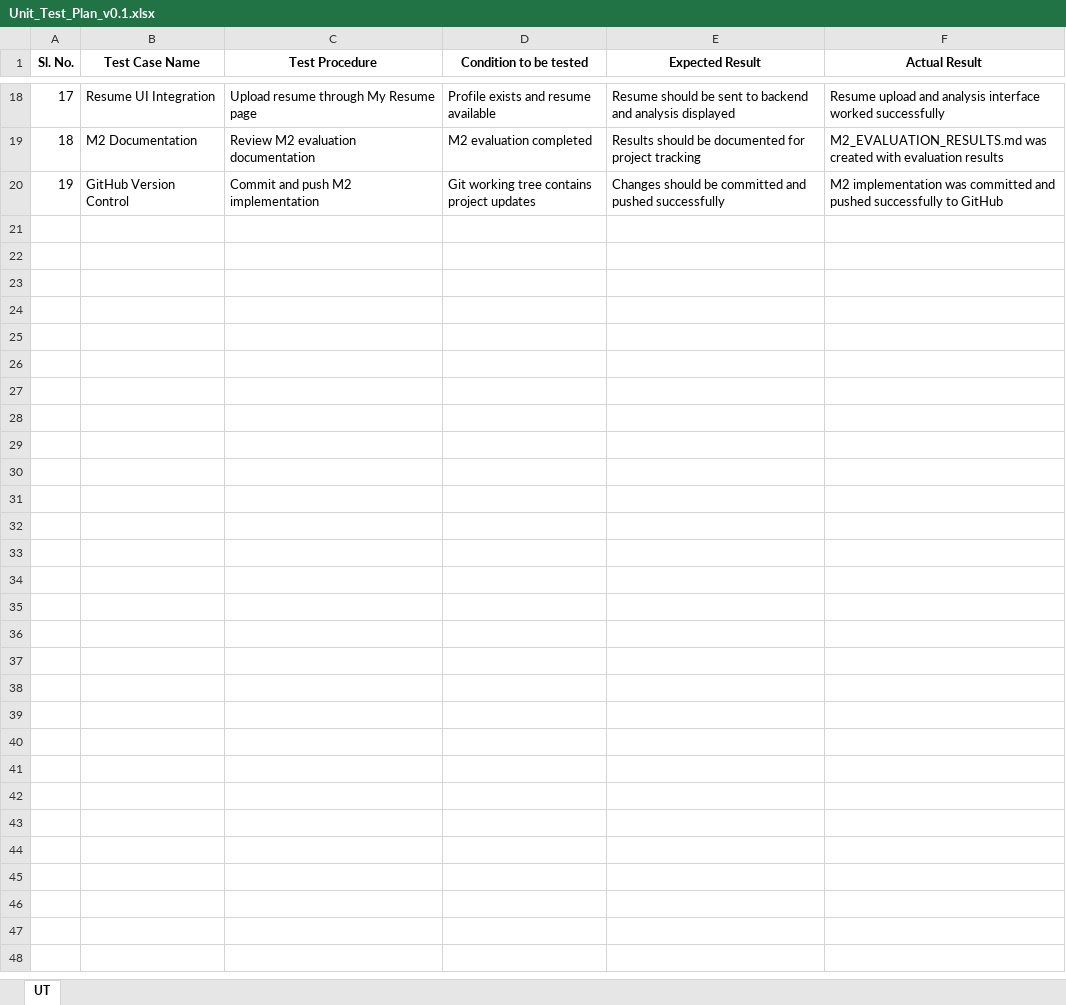
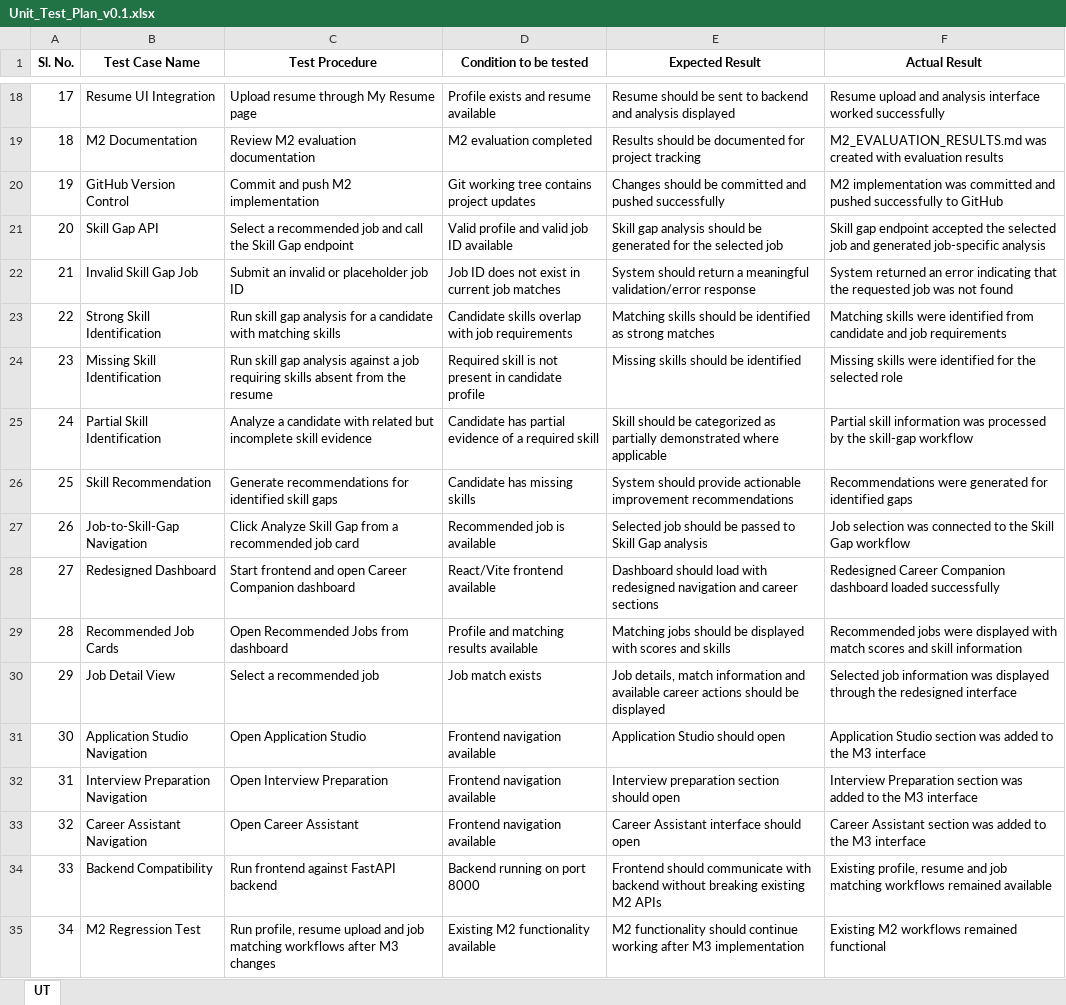
Before and after one commit to Fatima-yadwad/AI-Career-Companion-Agent, an Excel workbook: docs/project_tracking/Unit_Test_Plan_v0.1.xlsx, sheet UT, drawn as a sheet; only a part is shown, gaps mark what is left out; values as stored, in another font and other column widths than the file's, no borders; the diff names each change by its address in the sheet, - before the commit and + after, or states it on an @@ line.

Commit message:
Implement Milestone 3 career companion features

```diff
--- a/docs/project_tracking/Unit_Test_Plan_v0.1.xlsx (sheet UT)
+++ b/docs/project_tracking/Unit_Test_Plan_v0.1.xlsx (sheet UT)
+row 21: 20 | Skill Gap API | Select a recommended job and call the Skill Gap endpoint | Valid profile and valid job ID available | Skill gap analysis should be generated for the selected job | Skill gap endpoint accepted the selected job and generated job-specific analysis
+row 22: 21 | Invalid Skill Gap Job | Submit an invalid or placeholder job ID | Job ID does not exist in current job matches | System should return a meaningful validation/error response | System returned an error indicating that the requested job was not found
+row 23: 22 | Strong Skill Identification | Run skill gap analysis for a candidate with matching skills | Candidate skills overlap with job requirements | Matching skills should be identified as strong matches | Matching skills were identified from candidate and job requirements
+row 24: 23 | Missing Skill Identification | Run skill gap analysis against a job requiring skills absent from the resume | Required skill is not present in candidate profile | Missing skills should be identified | Missing skills were identified for the selected role
+row 25: 24 | Partial Skill Identification | Analyze a candidate with related but incomplete skill evidence | Candidate has partial evidence of a required skill | Skill should be categorized as partially demonstrated where applicable | Partial skill information was processed by the skill-gap workflow
+row 26: 25 | Skill Recommendation | Generate recommendations for identified skill gaps | Candidate has missing skills | System should provide actionable improvement recommendations | Recommendations were generated for identified gaps
+row 27: 26 | Job-to-Skill-Gap Navigation | Click Analyze Skill Gap from a recommended job card | Recommended job is available | Selected job should be passed to Skill Gap analysis | Job selection was connected to the Skill Gap workflow
+row 28: 27 | Redesigned Dashboard | Start frontend and open Career Companion dashboard | React/Vite frontend available | Dashboard should load with redesigned navigation and career sections | Redesigned Career Companion dashboard loaded successfully
+row 29: 28 | Recommended Job Cards | Open Recommended Jobs from dashboard | Profile and matching results available | Matching jobs should be displayed with scores and skills | Recommended jobs were displayed with match scores and skill information
+row 30: 29 | Job Detail View | Select a recommended job | Job match exists | Job details, match information and available career actions should be displayed | Selected job information was displayed through the redesigned interface
+row 31: 30 | Application Studio Navigation | Open Application Studio | Frontend navigation available | Application Studio should open | Application Studio section was added to the M3 interface
+row 32: 31 | Interview Preparation Navigation | Open Interview Preparation | Frontend navigation available | Interview preparation section should open | Interview Preparation section was added to the M3 interface
+row 33: 32 | Career Assistant Navigation | Open Career Assistant | Frontend navigation available | Career Assistant interface should open | Career Assistant section was added to the M3 interface
+row 34: 33 | Backend Compatibility | Run frontend against FastAPI backend | Backend running on port 8000 | Frontend should communicate with backend without breaking existing M2 APIs | Existing profile, resume and job matching workflows remained available
+row 35: 34 | M2 Regression Test | Run profile, resume upload and job matching workflows after M3 changes | Existing M2 functionality available | M2 functionality should continue working after M3 implementation | Existing M2 workflows remained functional
```
Also changed, not shown: docs/project_tracking/Defect_Tracker Template_v0.1.xlsx, 13 other files.
